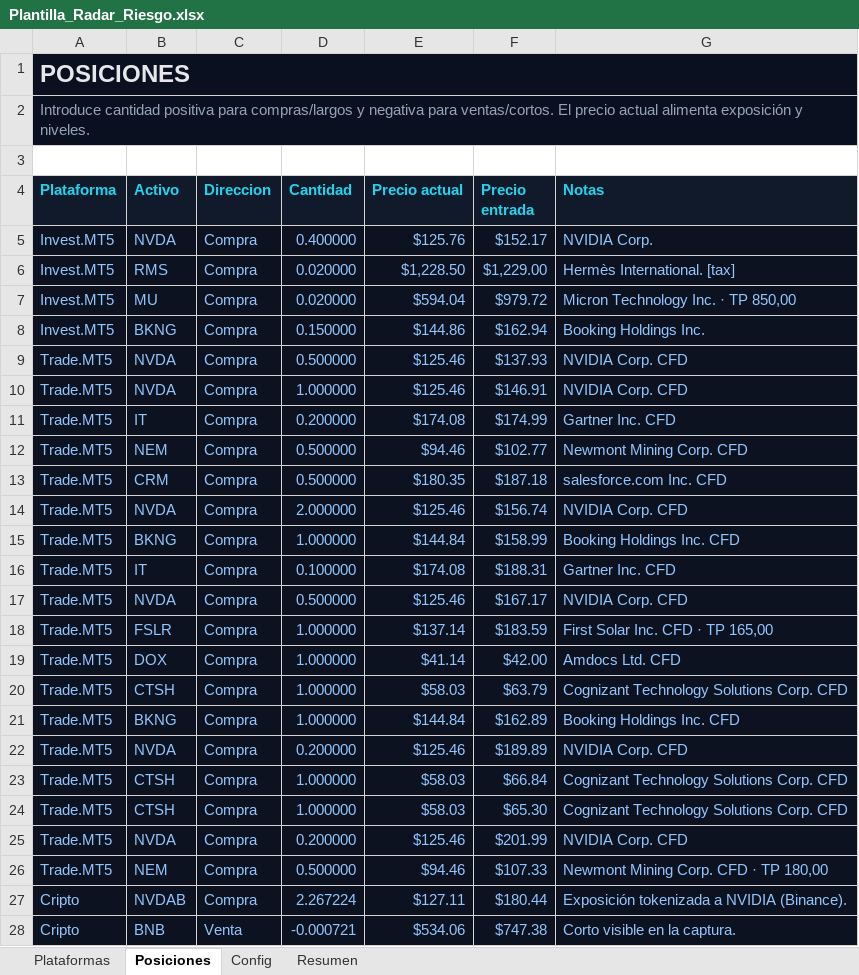
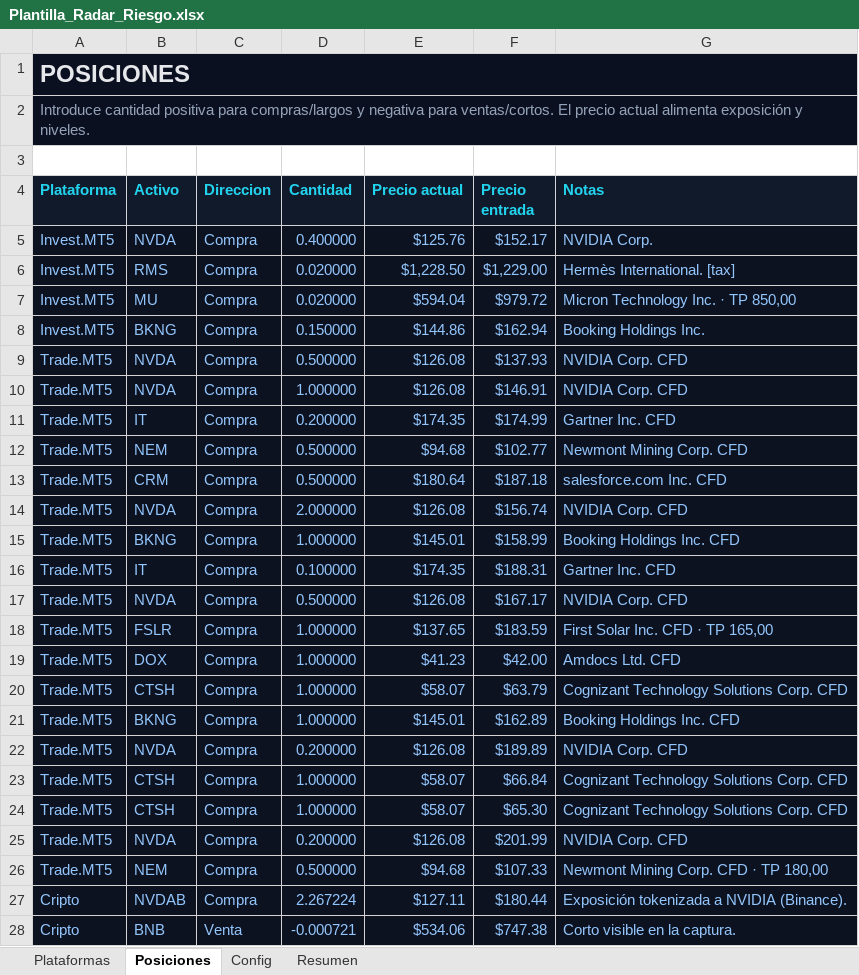
Before and after one commit to HernandoPinzon/apalancamiento-view, an Excel workbook: Plantilla_Radar_Riesgo.xlsx, sheet Posiciones, drawn as a sheet; values as stored, in another font and other column widths than the file's, no borders; charts and pictures and table styles not drawn; the diff names each change by its address in the sheet, - before the commit and + after, or states it on an @@ line.

```diff
--- a/Plantilla_Radar_Riesgo.xlsx (sheet Posiciones)
+++ b/Plantilla_Radar_Riesgo.xlsx (sheet Posiciones)
-E9:E10 (Precio actual): $125.46
+E9:E10 (Precio actual): $126.08
-E11 (Precio actual): $174.08
+E11 (Precio actual): $174.35
-E12 (Precio actual): $94.46
+E12 (Precio actual): $94.68
-E13 (Precio actual): $180.35
+E13 (Precio actual): $180.64
-E14 (Precio actual): $125.46
+E14 (Precio actual): $126.08
-E15 (Precio actual): $144.84
+E15 (Precio actual): $145.01
-E16 (Precio actual): $174.08
+E16 (Precio actual): $174.35
-E17 (Precio actual): $125.46
+E17 (Precio actual): $126.08
-E18 (Precio actual): $137.14
+E18 (Precio actual): $137.65
-E19 (Precio actual): $41.14
+E19 (Precio actual): $41.23
-E20 (Precio actual): $58.03
+E20 (Precio actual): $58.07
-E21 (Precio actual): $144.84
+E21 (Precio actual): $145.01
-E22 (Precio actual): $125.46
+E22 (Precio actual): $126.08
-E23:E24 (Precio actual): $58.03
+E23:E24 (Precio actual): $58.07
-E25 (Precio actual): $125.46
+E25 (Precio actual): $126.08
-E26 (Precio actual): $94.46
+E26 (Precio actual): $94.68
```
Also changed, not shown: sheet Resumen, sheet Plataformas, public/plantilla-radar-riesgo.xlsx, 1 other file.
